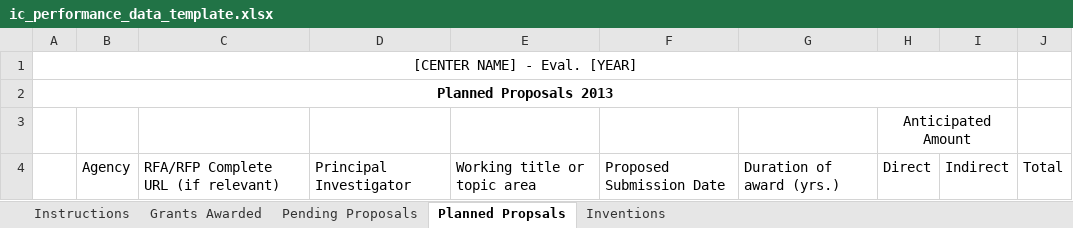
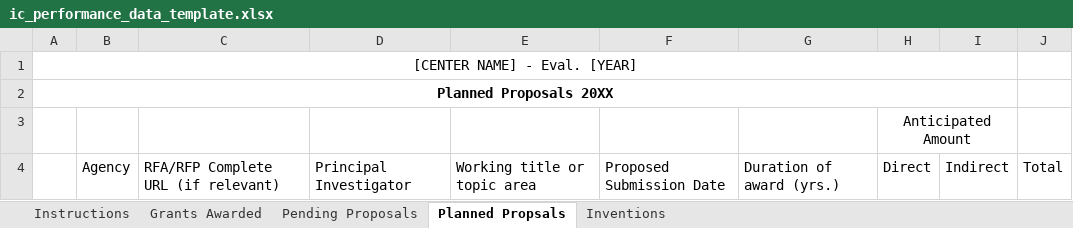
Before and after one commit to szeigler/HTTP, an Excel workbook: centers_cores/ic_performance_data_template.xlsx, sheet Planned Propsals, drawn as a sheet; values as stored, in another font and other column widths than the file's, no borders; the diff names each change by its address in the sheet, - before the commit and + after, or states it on an @@ line.

```diff
--- a/centers_cores/ic_performance_data_template.xlsx (sheet Planned Propsals)
+++ b/centers_cores/ic_performance_data_template.xlsx (sheet Planned Propsals)
-A2: Planned Proposals 2013
+A2: Planned Proposals 20XX
```
Also changed, not shown: sheet Pending Proposals, charts or pictures, 6 other files.
